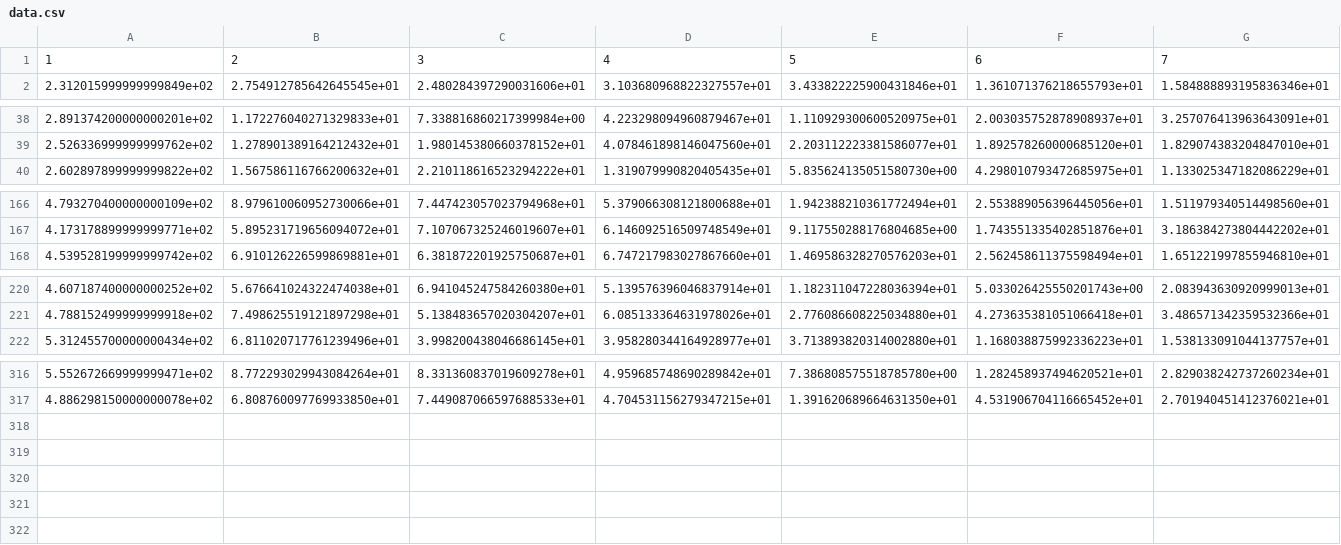
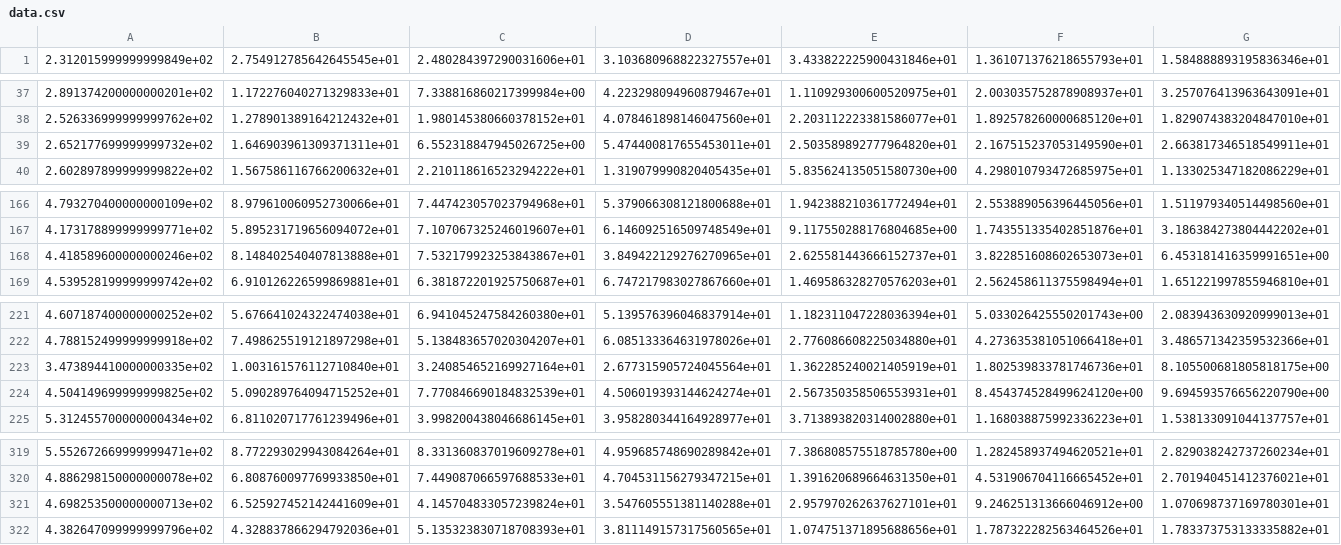
Before and after one commit to kartik2112/Silatra, a CSV file: data.csv, drawn as a sheet; only a part is shown, gaps mark what is left out; removed rows and columns are numbered as before the commit, all else as after; rows hold the shown columns only; the diff names each change by its address in the sheet, - before the commit and + after, or states it on an @@ line.

```diff
--- a/data.csv
+++ b/data.csv
-row 1: 1 | 2 | 3 | 4 | 5 | 6 | 7
+row 39: 2.652177699999999732e+02 | 1.646903961309371311e+01 | 6.552318847945026725e+00 | 5.474400817655453011e+01 | 2.503589892777964820e+01 | 2.167515237053149590e+01 | 2.663817346518549911e+01
+row 168: 4.418589600000000246e+02 | 8.148402540407813888e+01 | 7.532179923253843867e+01 | 3.849422129276270965e+01 | 2.625581443666152737e+01 | 3.822851608602653073e+01 | 6.453181416359991651e+00
+row 223: 3.473894410000000335e+02 | 1.003161576112710840e+01 | 3.240854652169927164e+01 | 2.677315905724045564e+01 | 1.362285240021405919e+01 | 1.802539833781746736e+01 | 8.105500681805818175e+00
+row 224: 4.504149699999999825e+02 | 5.090289764094715252e+01 | 7.770846690184832539e+01 | 4.506019393144624274e+01 | 2.567350358506553931e+01 | 8.454374528499624120e+00 | 9.694593576656220790e+00
+row 321: 4.698253500000000713e+02 | 6.525927452142441609e+01 | 4.145704833057239824e+01 | 3.547605551381140288e+01 | 2.957970262637627101e+01 | 9.246251313666046912e+00 | 1.070698737169780301e+01
+row 322: 4.382647099999999796e+02 | 4.328837866294792036e+01 | 5.135323830718708393e+01 | 3.811149157317560565e+01 | 1.074751371895688656e+01 | 1.787322282563464526e+01 | 1.783373753133335882e+01
```
Also changed, not shown: CCDC-Data/training-images/Digits/5/Right_Hand/Normal/data.csv, TestSampleDistancesData.csv, 9 other files.
